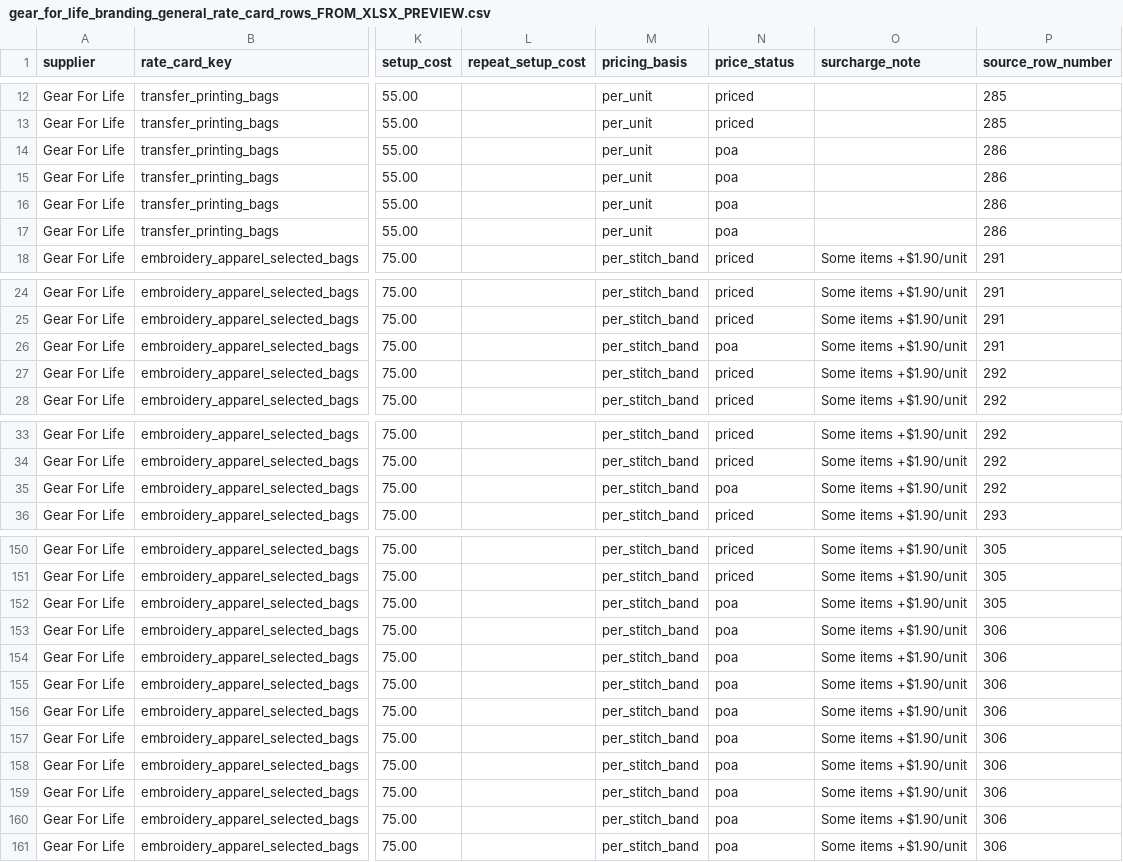
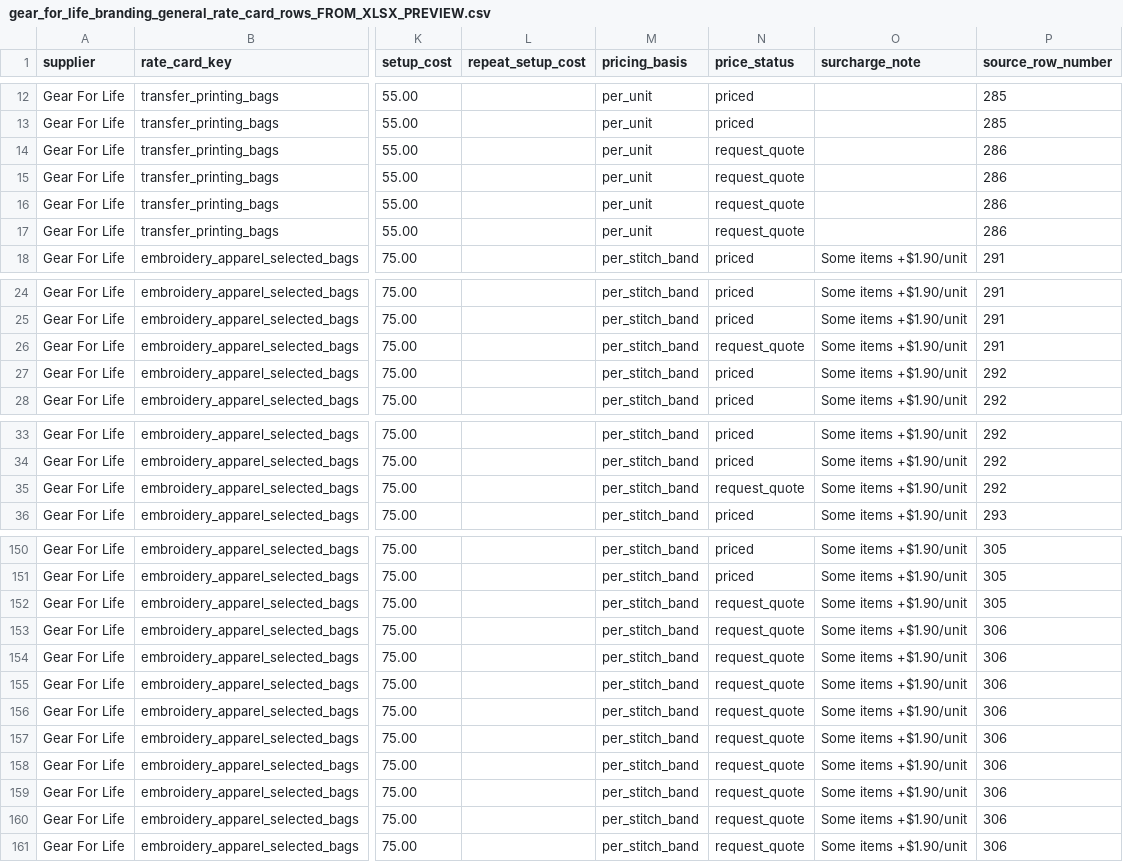
Before and after one commit to quirky2025/promohub, a CSV file: outputs/supplier_import_foundation/gear_for_life_pilot/gear_for_life_branding_general_rate_card_rows_FROM_XLSX_PREVIEW.csv, drawn as a sheet; only a part is shown, gaps mark what is left out; the diff covers the shown part only; the diff names each change by its address in the sheet, - before the commit and + after, or states it on an @@ line.

```diff
--- a/outputs/supplier_import_foundation/gear_for_life_pilot/gear_for_life_branding_general_rate_card_rows_FROM_XLSX_PREVIEW.csv
+++ b/outputs/supplier_import_foundation/gear_for_life_pilot/gear_for_life_branding_general_rate_card_rows_FROM_XLSX_PREVIEW.csv
-N14:N17 (price_status): poa
+N14:N17 (price_status): request_quote
-N26 (price_status): poa
+N26 (price_status): request_quote
-N35 (price_status): poa
+N35 (price_status): request_quote
-N152:N161 (price_status): poa
+N152:N161 (price_status): request_quote
```
Also changed, not shown: 12 edited cells elsewhere in this file, outputs/supplier_import_foundation/gear_for_life_pilot/gear_for_life_branding_general_rate_cards_FROM_XLSX_PREVIEW.csv, outputs/supplier_import_foundation/gear_for_life_pilot/gear_for_life_branding_price_rows_FROM_XLSX_PREVIEW.csv, 12 other files.
